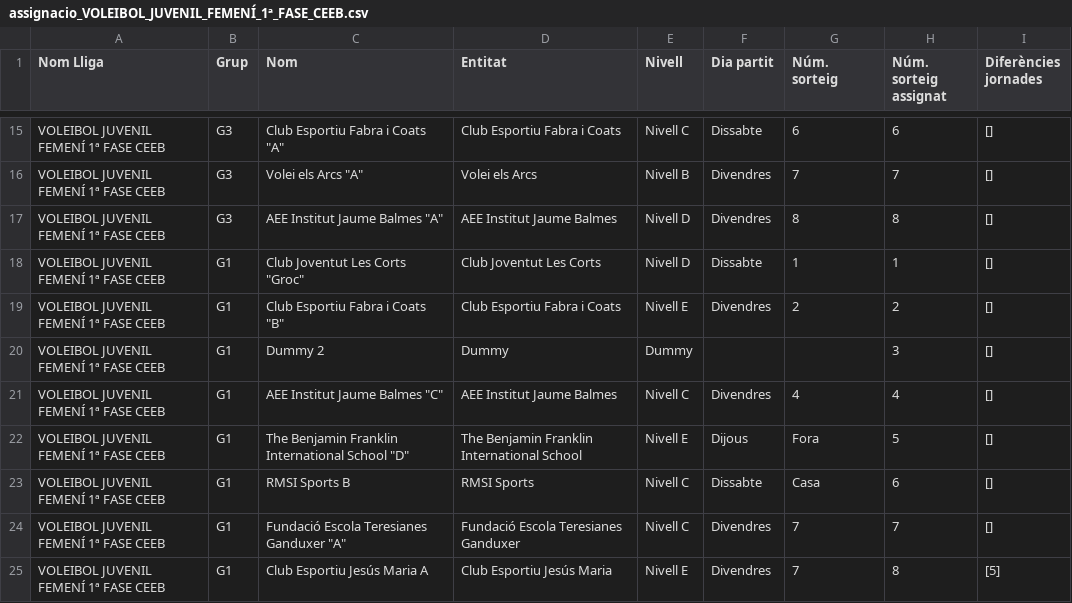
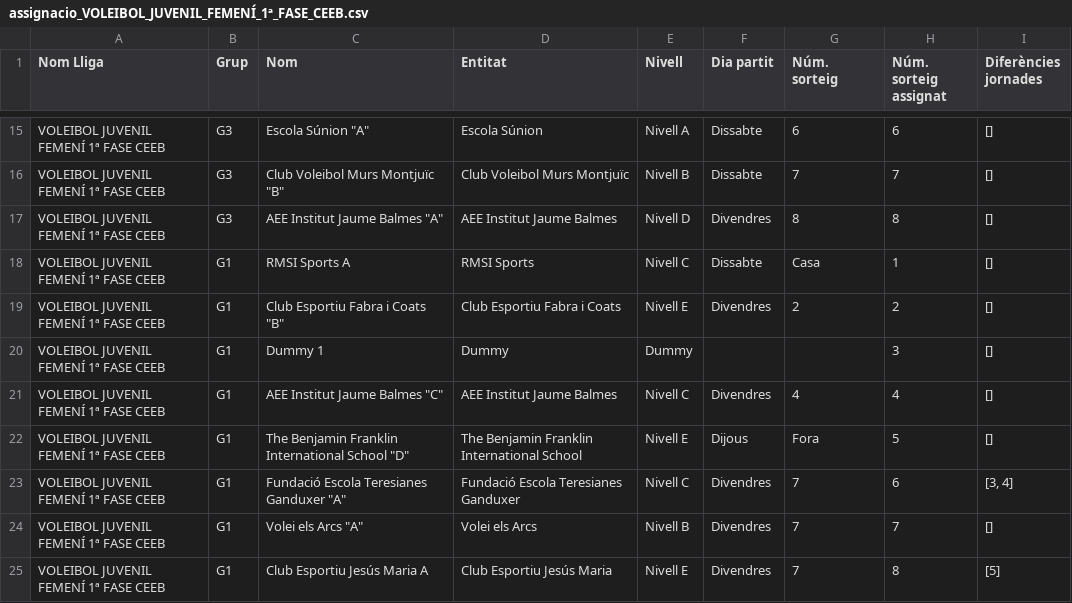
Before and after one commit to guillemmerino/calendaritzacions, a CSV file: assignacio_VOLEIBOL_JUVENIL_FEMENÍ_1ª_FASE_CEEB.csv, drawn as a sheet; only a part is shown, gaps mark what is left out; removed rows and columns are numbered as before the commit, all else as after; the diff covers the shown part only; the diff names each change by its address in the sheet, - before the commit and + after, or states it on an @@ line.

```diff
--- a/assignacio_VOLEIBOL_JUVENIL_FEMENÍ_1ª_FASE_CEEB.csv
+++ b/assignacio_VOLEIBOL_JUVENIL_FEMENÍ_1ª_FASE_CEEB.csv
-C15 (Nom): Club Esportiu Fabra i Coats "A"
+C15 (Nom): Escola Súnion "A"
-D15 (Entitat): Club Esportiu Fabra i Coats
+D15 (Entitat): Escola Súnion
-E15 (Nivell): Nivell C
+E15 (Nivell): Nivell A
-C16 (Nom): Volei els Arcs "A"
+C16 (Nom): Club Voleibol Murs Montjuïc "B"
-D16 (Entitat): Volei els Arcs
+D16 (Entitat): Club Voleibol Murs Montjuïc
-F16 (Dia partit): Divendres
+F16 (Dia partit): Dissabte
-C18 (Nom): Club Joventut Les Corts "Groc"
+C18 (Nom): RMSI Sports A
-D18 (Entitat): Club Joventut Les Corts
+D18 (Entitat): RMSI Sports
-E18 (Nivell): Nivell D
+E18 (Nivell): Nivell C
-G18 (Núm. sorteig): 1
+G18 (Núm. sorteig): Casa
-C20 (Nom): Dummy 2
+C20 (Nom): Dummy 1
-row 23: VOLEIBOL JUVENIL FEMENÍ 1ª FASE CEEB | G1 | RMSI Sports B | RMSI Sports | Nivell C | Dissabte | Casa | 6 | []
-H23 (Núm. sorteig assignat): 7
+H23 (Núm. sorteig assignat): 6
-I23 (Diferències jornades): []
+I23 (Diferències jornades): [3, 4]
+row 24: VOLEIBOL JUVENIL FEMENÍ 1ª FASE CEEB | G1 | Volei els Arcs "A" | Volei els Arcs | Nivell B | Divendres | 7 | 7 | []
```
Also changed, not shown: 3 added rows, 3 removed rows and 26 edited cells elsewhere in this file, assignacio_VOLEIBOL_BENJAMÍ_MIXT_1ª_FASE_CEEB.csv, assignacio_VOLEIBOL_CADET_FEMENÍ_1ª_FASE_CEEB.csv, 40 other files.
